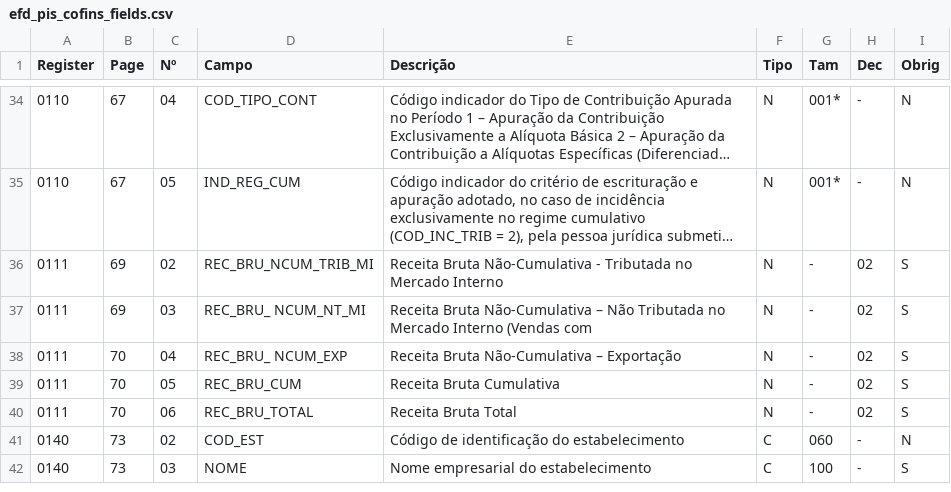
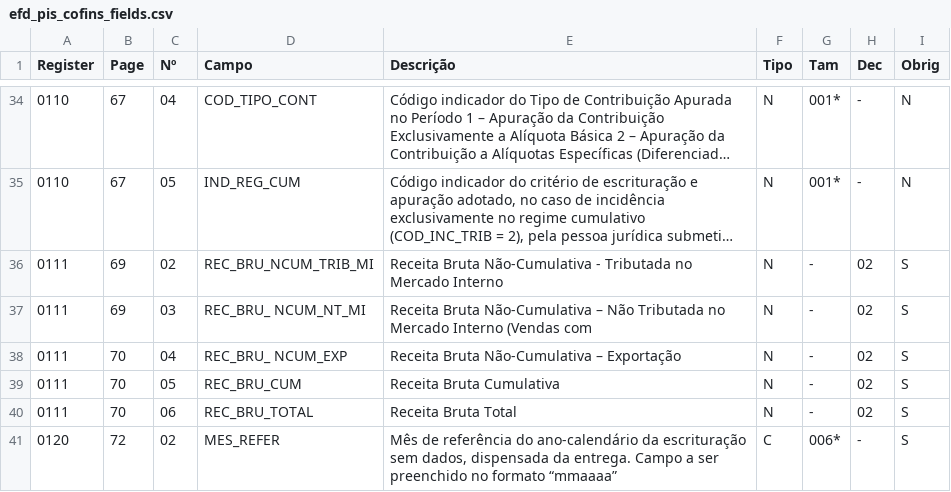
Before and after one commit to akretion/sped-extractor, a CSV file: l10n_br_spec_sped/specs/efd_pis_cofins/efd_pis_cofins_fields.csv, drawn as a sheet; only a part is shown, gaps mark what is left out; the shorter side is filled out with more unchanged rows; long unchanged cells end in …; the diff covers the shown part only; the diff names each change by its address in the sheet, - before the commit and + after, or states it on an @@ line.

```diff
--- a/l10n_br_spec_sped/specs/efd_pis_cofins/efd_pis_cofins_fields.csv
+++ b/l10n_br_spec_sped/specs/efd_pis_cofins/efd_pis_cofins_fields.csv
+row 41: 0120 | 72 | 02 | MES_REFER | Mês de referência do ano-calendário da escrituração sem dados, dispensada da entrega. Campo a ser preenchido no formato “mmaaaa” | C | 006* | - | S
```
Also changed, not shown: 1 added row elsewhere in this file, l10n_br_spec_sped/scripts/camelot_patch/2019/ecf_camelot_patch.csv, 1 other file.
